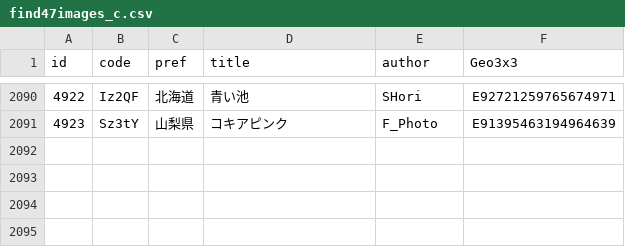
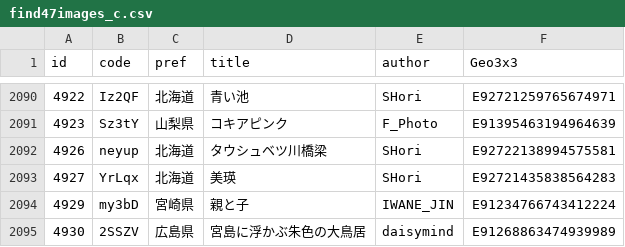
Before and after one commit to code4fukui/find47, a CSV file: find47images_c.csv, drawn as a sheet; only a part is shown, gaps mark what is left out; the diff names each change by its address in the sheet, - before the commit and + after, or states it on an @@ line.

```diff
--- a/find47images_c.csv
+++ b/find47images_c.csv
+row 2092: 4926 | neyup | 北海道 | タウシュベツ川橋梁 | SHori | E92722138994575581
+row 2093: 4927 | YrLqx | 北海道 | 美瑛 | SHori | E92721435838564283
+row 2094: 4929 | my3bD | 宮崎県 | 親と子 | IWANE_JIN | E91234766743412224
+row 2095: 4930 | 2SSZV | 広島県 | 宮島に浮かぶ朱色の大鳥居 | daisymind | E91268863474939989
```
Also changed, not shown: find47images.csv, 15 other files.
